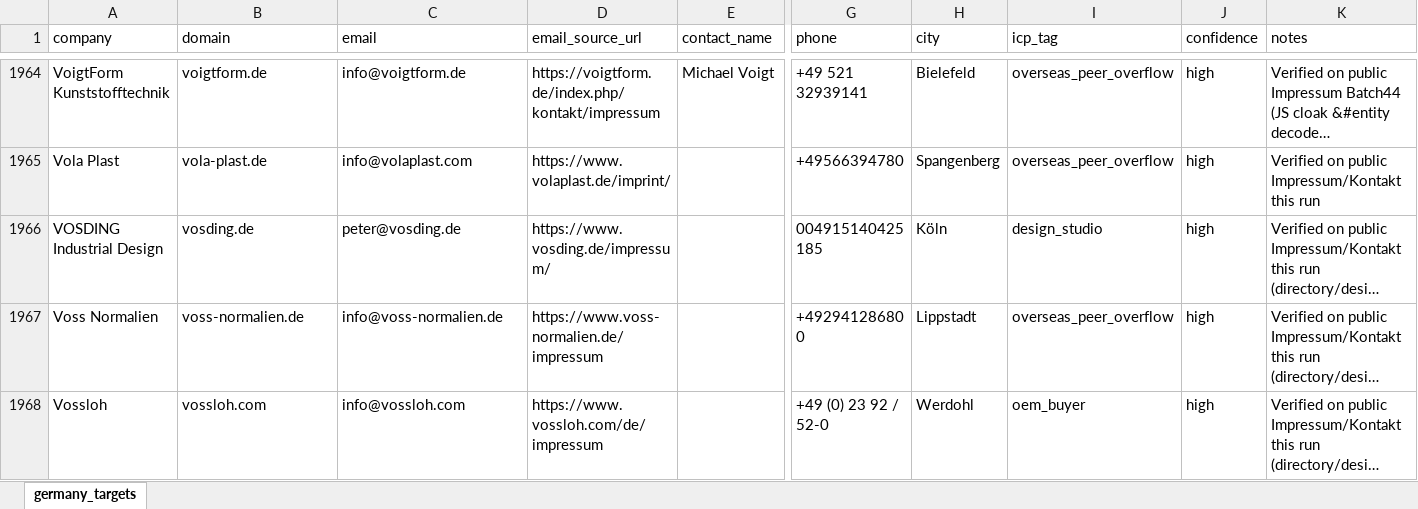
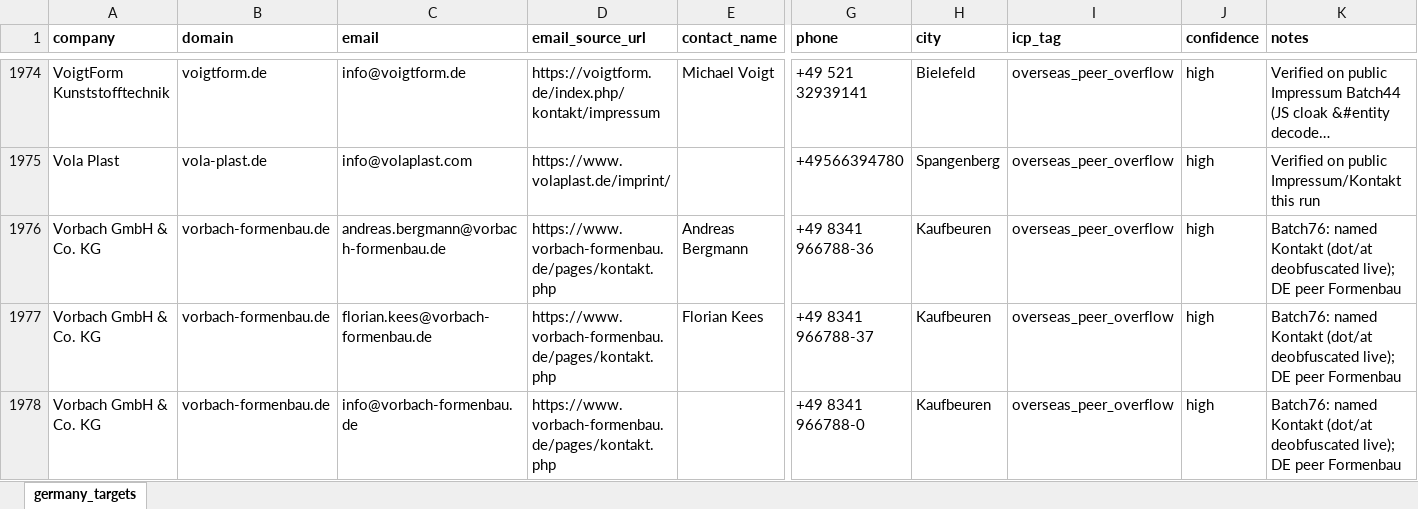
Before and after one commit to lee-lwj/ai, an Excel workbook: mouldible-export-ai/data/germany_targets.xlsx, sheet germany_targets, drawn as a sheet; only a part is shown, gaps mark what is left out; the shorter side is filled out with more unchanged rows; long unchanged cells end in …; values as stored, in another font and other column widths than the file's, no borders; rows hold the shown columns only; the diff covers the shown part only; the diff names each change by its address in the sheet, - before the commit and + after, or states it on an @@ line.

```diff
--- a/mouldible-export-ai/data/germany_targets.xlsx (sheet germany_targets)
+++ b/mouldible-export-ai/data/germany_targets.xlsx (sheet germany_targets)
-A1:K1 bold: off
+A1:K1 bold: on
+row 1976: Vorbach GmbH & Co. KG | vorbach-formenbau.de | andreas.bergmann@vorbach-formenbau.de | https://www.vorbach-formenbau.de/pages/kontakt.php | Andreas Bergmann | +49 8341 966788-36 | Kaufbeuren | overseas_peer_overflow | high | Batch76: named Kontakt (dot/at deobfuscated live); DE peer Formenbau
+row 1977: Vorbach GmbH & Co. KG | vorbach-formenbau.de | florian.kees@vorbach-formenbau.de | https://www.vorbach-formenbau.de/pages/kontakt.php | Florian Kees | +49 8341 966788-37 | Kaufbeuren | overseas_peer_overflow | high | Batch76: named Kontakt (dot/at deobfuscated live); DE peer Formenbau
+row 1978: Vorbach GmbH & Co. KG | vorbach-formenbau.de | info@vorbach-formenbau.de | https://www.vorbach-formenbau.de/pages/kontakt.php |  | +49 8341 966788-0 | Kaufbeuren | overseas_peer_overflow | high | Batch76: named Kontakt (dot/at deobfuscated live); DE peer Formenbau
```
Also changed, not shown: 12 added rows and cell formats elsewhere in this sheet, 2 other files.
